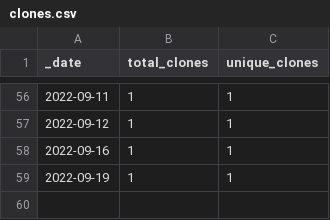
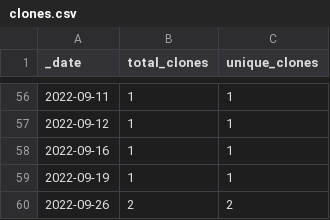
Before and after one commit to opentecr/opentecr, a CSV file: traffic/clones.csv, drawn as a sheet; only a part is shown, gaps mark what is left out.

Commit message:
GitHub traffic

```diff
--- a/traffic/clones.csv
+++ b/traffic/clones.csv
@@ -59 +59,2 @@ _date,total_clones,unique_clones
 2022-09-19,1,1
+2022-09-26,2,2
```
Also changed, not shown: 1 other file.
